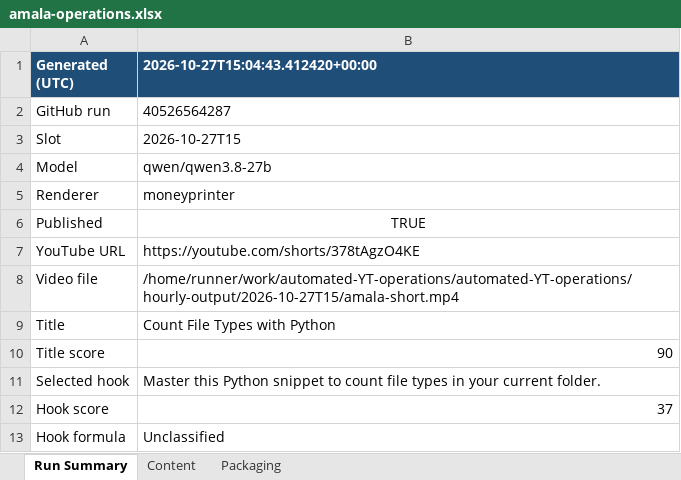
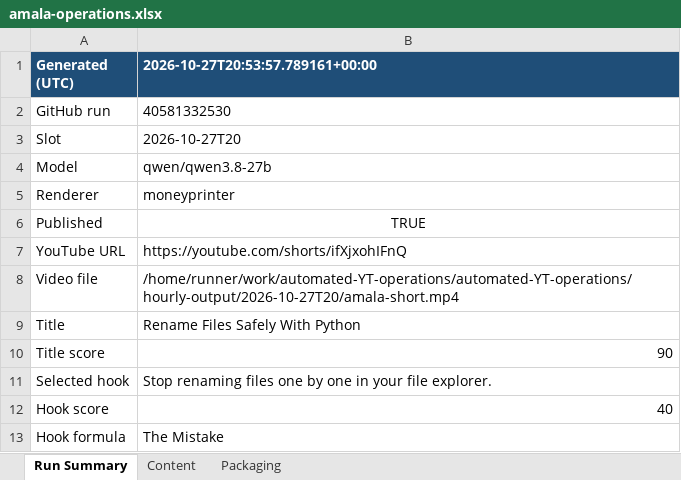
Before and after one commit to amalraj020-a11y/automated-YT-operations, an Excel workbook: reports/latest/amala-operations.xlsx, sheet Run Summary, drawn as a sheet; values as stored, in another font and other column widths than the file's, no borders; the diff names each change by its address in the sheet, - before the commit and + after, or states it on an @@ line.

```diff
--- a/reports/latest/amala-operations.xlsx (sheet Run Summary)
+++ b/reports/latest/amala-operations.xlsx (sheet Run Summary)
-B1: 2026-10-27T15:04:43.412420+00:00
+B1: 2026-10-27T20:53:57.789161+00:00
-B2 (2026-10-27T20:53:57.789161+00:00): 40526564287
+B2 (2026-10-27T20:53:57.789161+00:00): 40581332530
-B3 (2026-10-27T20:53:57.789161+00:00): 2026-10-27T15
+B3 (2026-10-27T20:53:57.789161+00:00): 2026-10-27T20
-B7 (2026-10-27T20:53:57.789161+00:00): https://youtube.com/shorts/378tAgzO4KE
+B7 (2026-10-27T20:53:57.789161+00:00): https://youtube.com/shorts/ifXjxohIFnQ
-B8 (2026-10-27T20:53:57.789161+00:00): /home/runner/work/automated-YT-operations/automated-YT-operations/hourly-output/2026-10-27T15/amala-short.mp4
+B8 (2026-10-27T20:53:57.789161+00:00): /home/runner/work/automated-YT-operations/automated-YT-operations/hourly-output/2026-10-27T20/amala-short.mp4
-B9 (2026-10-27T20:53:57.789161+00:00): Count File Types with Python
+B9 (2026-10-27T20:53:57.789161+00:00): Rename Files Safely With Python
-B11 (2026-10-27T20:53:57.789161+00:00): Master this Python snippet to count file types in your current folder.
+B11 (2026-10-27T20:53:57.789161+00:00): Stop renaming files one by one in your file explorer.
-B12 (2026-10-27T20:53:57.789161+00:00): 37
+B12 (2026-10-27T20:53:57.789161+00:00): 40
-B13 (2026-10-27T20:53:57.789161+00:00): Unclassified
+B13 (2026-10-27T20:53:57.789161+00:00): The Mistake
```
Also changed, not shown: sheet Packaging, sheet Content.
